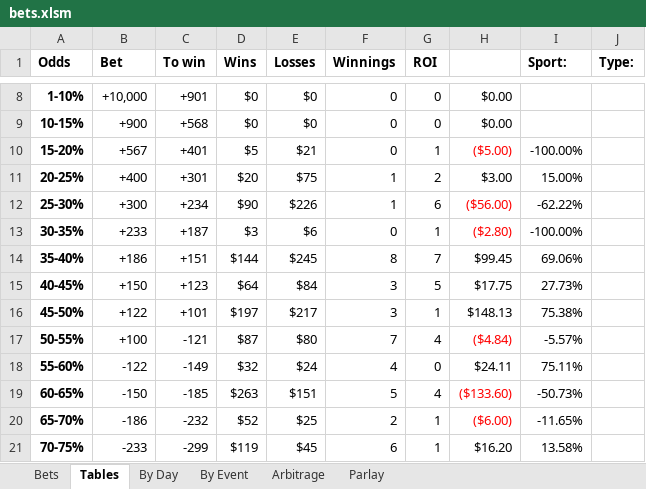
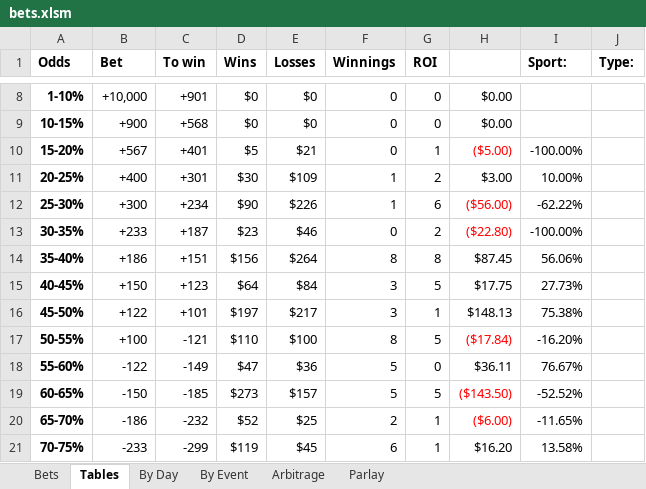
Before and after one commit to JoshSelby/MMAscraper, an Excel workbook: bets.xlsm, sheet Tables, drawn as a sheet; only a part is shown, gaps mark what is left out; values as stored, in another font and other column widths than the file's, no borders; conditional formats not drawn; the diff covers the shown part only; the diff names each change by its address in the sheet, - before the commit and + after, or states it on an @@ line.

```diff
--- a/bets.xlsm (sheet Tables)
+++ b/bets.xlsm (sheet Tables)
-D11 (Wins): $20
+D11 (Wins): $30
-E11 (Losses): $75
+E11 (Losses): $109
-I11 (Sport:): 15.00%
+I11 (Sport:): 10.00%
-D13 (Wins): $3
+D13 (Wins): $23
-E13 (Losses): $6
+E13 (Losses): $46
-G13 (ROI): 1
+G13 (ROI): 2
-H13: ($2.80)
+H13: ($22.80)
-D14 (Wins): $144
+D14 (Wins): $156
-E14 (Losses): $245
+E14 (Losses): $264
-G14 (ROI): 7
+G14 (ROI): 8
-H14: $99.45
+H14: $87.45
-I14 (Sport:): 69.06%
+I14 (Sport:): 56.06%
-D17 (Wins): $87
+D17 (Wins): $110
-E17 (Losses): $80
+E17 (Losses): $100
-F17 (Winnings): 7
+F17 (Winnings): 8
-G17 (ROI): 4
+G17 (ROI): 5
-H17: ($4.84)
+H17: ($17.84)
-I17 (Sport:): -5.57%
+I17 (Sport:): -16.20%
-D18 (Wins): $32
+D18 (Wins): $47
-E18 (Losses): $24
+E18 (Losses): $36
-F18 (Winnings): 4
+F18 (Winnings): 5
-H18: $24.11
+H18: $36.11
-I18 (Sport:): 75.11%
+I18 (Sport:): 76.67%
-D19 (Wins): $263
+D19 (Wins): $273
-E19 (Losses): $151
+E19 (Losses): $157
-G19 (ROI): 4
+G19 (ROI): 5
-H19: ($133.60)
+H19: ($143.50)
-I19 (Sport:): -50.73%
+I19 (Sport:): -52.52%
```
Also changed, not shown: 28 edited cells and cell formats elsewhere in this sheet, sheet Bets, sheet By Day, sheet By Event, hidden cells, charts or pictures, 21 other files.
